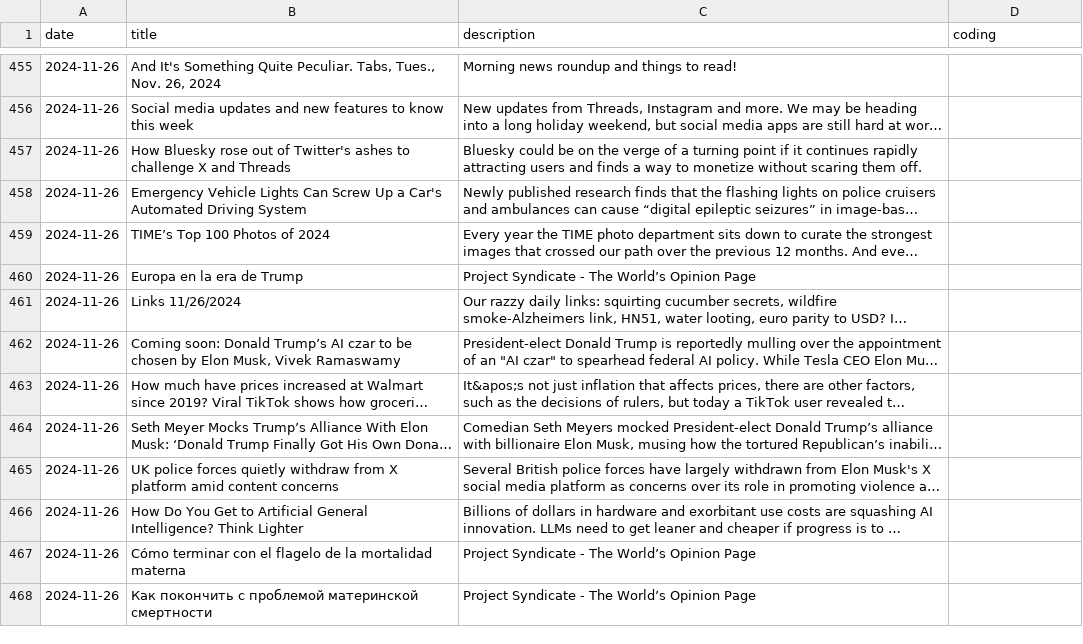
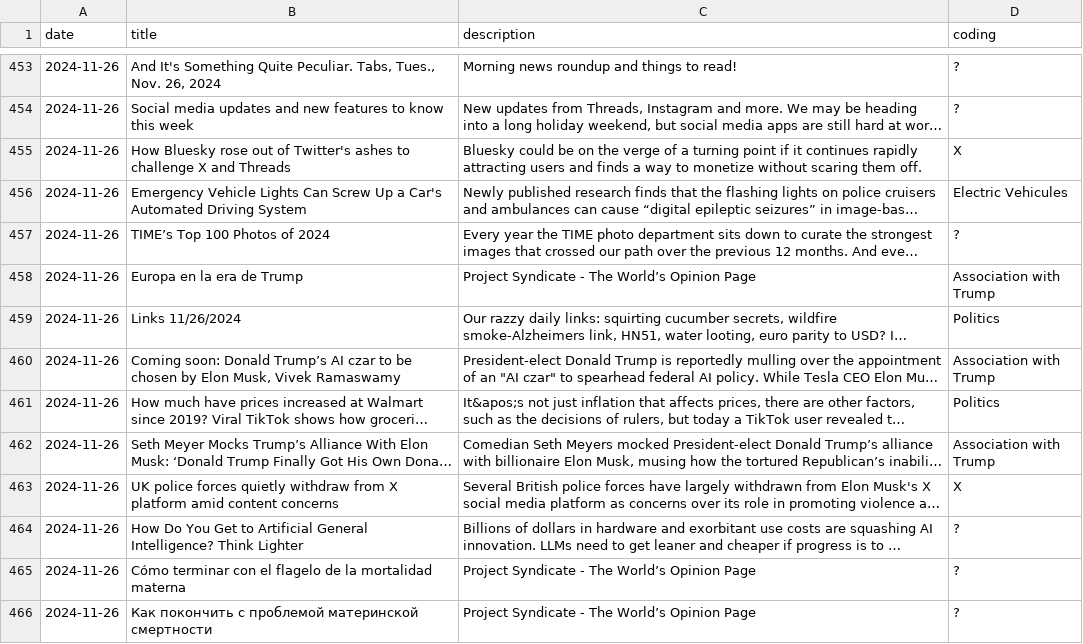
Before and after one commit to Musab005/COMP370-Final-Project, a CSV file: data/articles_annotated.csv, drawn as a sheet; only a part is shown, gaps mark what is left out; long unchanged cells end in …; addresses are those after the commit; the diff covers the shown part only; the diff names each change by its address in the sheet, - before the commit and + after, or states it on an @@ line.

```diff
--- a/data/articles_annotated.csv
+++ b/data/articles_annotated.csv
-D453:D454 (coding): (empty)
+D453:D454 (coding): ?
-D455 (coding): (empty)
+D455 (coding): X
-D456 (coding): (empty)
+D456 (coding): Electric Vehicules
-D457 (coding): (empty)
+D457 (coding): ?
-D458 (coding): (empty)
+D458 (coding): Association with Trump
-D459 (coding): (empty)
+D459 (coding): Politics
-D460 (coding): (empty)
+D460 (coding): Association with Trump
-D461 (coding): (empty)
+D461 (coding): Politics
-D462 (coding): (empty)
+D462 (coding): Association with Trump
-D463 (coding): (empty)
+D463 (coding): X
-D464:D466 (coding): (empty)
+D464:D466 (coding): ?
```
Also changed, not shown: 1 added row, 3 removed rows and 115 edited cells elsewhere in this file.
